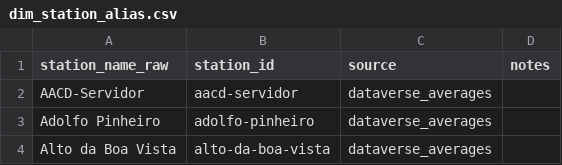
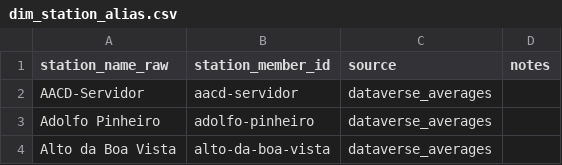
Before and after one commit to viniciusoike/metrosp, a CSV file: data-raw/inputs/dim_station_alias.csv, drawn as a sheet; only a part is shown.

```diff
--- a/data-raw/inputs/dim_station_alias.csv
+++ b/data-raw/inputs/dim_station_alias.csv
@@ -1,2 +1,2 @@
-station_name_raw,station_id,source,notes
+station_name_raw,station_member_id,source,notes
 AACD-Servidor,aacd-servidor,dataverse_averages,
```
Also changed, not shown: data-raw/inputs/dim_station.csv, 33 other files.
